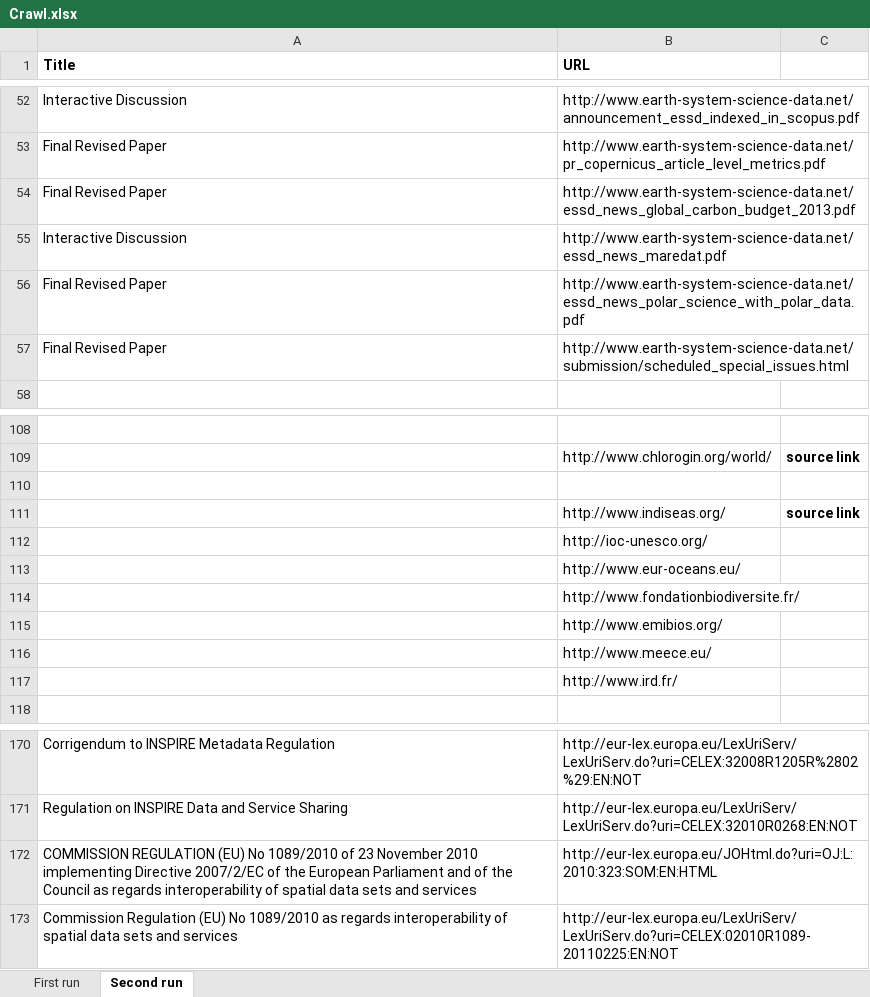
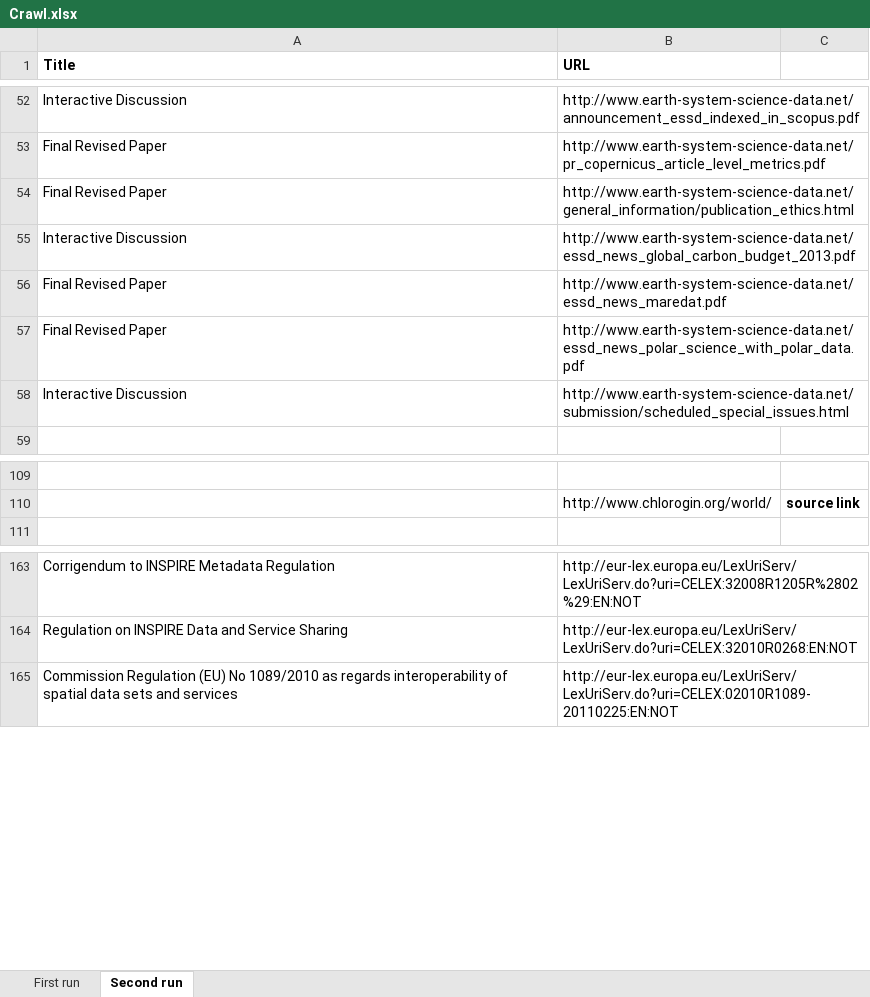
Before and after one commit to RockyCal/CINERGIWebCrawler, an Excel workbook: Crawl.xlsx, sheet Second run, drawn as a sheet; only a part is shown, gaps mark what is left out; values as stored, in another font and other column widths than the file's, no borders; removed rows and columns are numbered as before the commit, all else as after; the diff names each change by its address in the sheet, - before the commit and + after, or states it on an @@ line.

```diff
--- a/Crawl.xlsx (sheet Second run)
+++ b/Crawl.xlsx (sheet Second run)
+row 54: Final Revised Paper | http://www.earth-system-science-data.net/general_information/publication_ethics.html
-A55 (Title): Final Revised Paper
+A55 (Title): Interactive Discussion
-A56 (Title): Interactive Discussion
+A56 (Title): Final Revised Paper
-A58 (Title): Final Revised Paper
+A58 (Title): Interactive Discussion
-row 110: (empty)
-row 111:  | http://www.indiseas.org/ | source link
-row 112:  | http://ioc-unesco.org/
-row 113:  | http://www.eur-oceans.eu/
-row 114:  | http://www.fondationbiodiversite.fr/
-row 115:  | http://www.emibios.org/
-row 116:  | http://www.meece.eu/
-row 117:  | http://www.ird.fr/
-row 172: COMMISSION REGULATION (EU) No 1089/2010 of 23 November 2010 implementing Directive 2007/2/EC of the European Parliament and of the Council as regards interoperability of spatial data sets and services | http://eur-lex.europa.eu/JOHtml.do?uri=OJ:L:2010:323:SOM:EN:HTML
```
Also changed, not shown: sheet First run, 1 other file.
